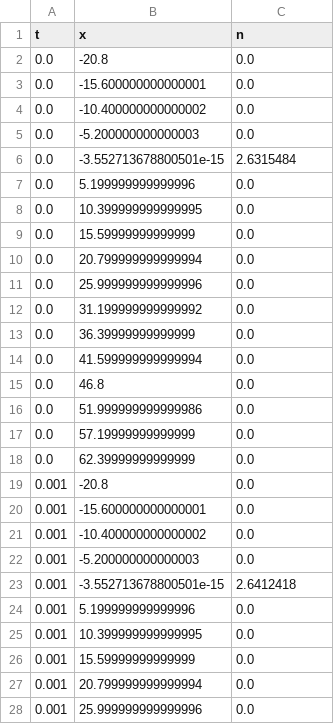
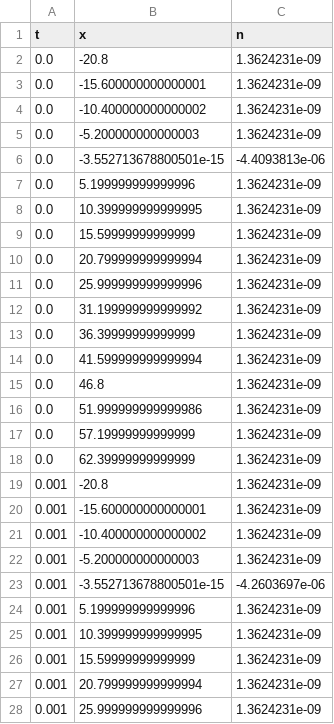
Before and after one commit to BogdanM1/pinn_huxley, a CSV file: results/test.csv, drawn as a sheet; only a part is shown; the diff covers the shown part only.

```diff
--- a/results/test.csv
+++ b/results/test.csv
@@ -1,28 +1,28 @@
 t,x,n
-0.0 , -20.8 , 0.0
-0.0 , -15.600000000000001 , 0.0
-0.0 , -10.400000000000002 , 0.0
-0.0 , -5.200000000000003 , 0.0
-0.0 , -3.552713678800501e-15 , 2.6315484
-0.0 , 5.199999999999996 , 0.0
-0.0 , 10.399999999999995 , 0.0
-0.0 , 15.59999999999999 , 0.0
-0.0 , 20.799999999999994 , 0.0
-0.0 , 25.999999999999996 , 0.0
-0.0 , 31.199999999999992 , 0.0
-0.0 , 36.39999999999999 , 0.0
-0.0 , 41.599999999999994 , 0.0
-0.0 , 46.8 , 0.0
-0.0 , 51.999999999999986 , 0.0
-0.0 , 57.19999999999999 , 0.0
-0.0 , 62.39999999999999 , 0.0
-0.001 , -20.8 , 0.0
-0.001 , -15.600000000000001 , 0.0
-0.001 , -10.400000000000002 , 0.0
-0.001 , -5.200000000000003 , 0.0
-0.001 , -3.552713678800501e-15 , 2.6412418
-0.001 , 5.199999999999996 , 0.0
-0.001 , 10.399999999999995 , 0.0
-0.001 , 15.59999999999999 , 0.0
-0.001 , 20.799999999999994 , 0.0
-0.001 , 25.999999999999996 , 0.0
+0.0 , -20.8 , 1.3624231e-09
+0.0 , -15.600000000000001 , 1.3624231e-09
+0.0 , -10.400000000000002 , 1.3624231e-09
+0.0 , -5.200000000000003 , 1.3624231e-09
+0.0 , -3.552713678800501e-15 , -4.4093813e-06
+0.0 , 5.199999999999996 , 1.3624231e-09
+0.0 , 10.399999999999995 , 1.3624231e-09
+0.0 , 15.59999999999999 , 1.3624231e-09
+0.0 , 20.799999999999994 , 1.3624231e-09
+0.0 , 25.999999999999996 , 1.3624231e-09
+0.0 , 31.199999999999992 , 1.3624231e-09
+0.0 , 36.39999999999999 , 1.3624231e-09
+0.0 , 41.599999999999994 , 1.3624231e-09
+0.0 , 46.8 , 1.3624231e-09
+0.0 , 51.999999999999986 , 1.3624231e-09
+0.0 , 57.19999999999999 , 1.3624231e-09
+0.0 , 62.39999999999999 , 1.3624231e-09
+0.001 , -20.8 , 1.3624231e-09
+0.001 , -15.600000000000001 , 1.3624231e-09
+0.001 , -10.400000000000002 , 1.3624231e-09
+0.001 , -5.200000000000003 , 1.3624231e-09
+0.001 , -3.552713678800501e-15 , -4.2603697e-06
+0.001 , 5.199999999999996 , 1.3624231e-09
+0.001 , 10.399999999999995 , 1.3624231e-09
+0.001 , 15.59999999999999 , 1.3624231e-09
+0.001 , 20.799999999999994 , 1.3624231e-09
+0.001 , 25.999999999999996 , 1.3624231e-09
```
Also changed, not shown: 41 edited cells elsewhere in this file, 4 other files.
